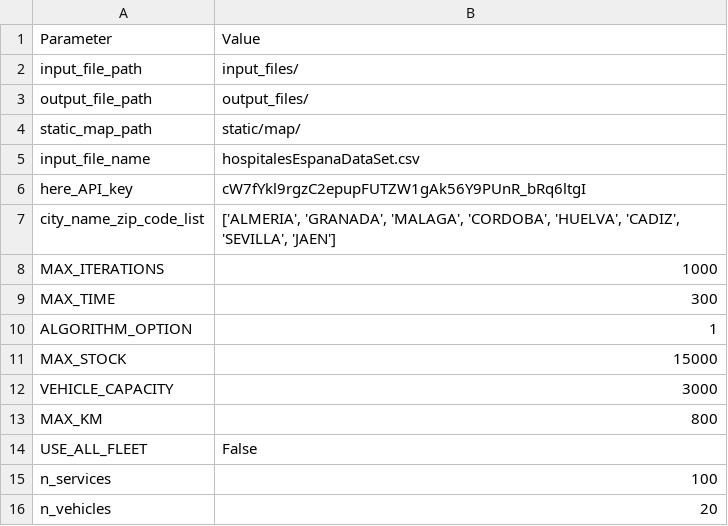
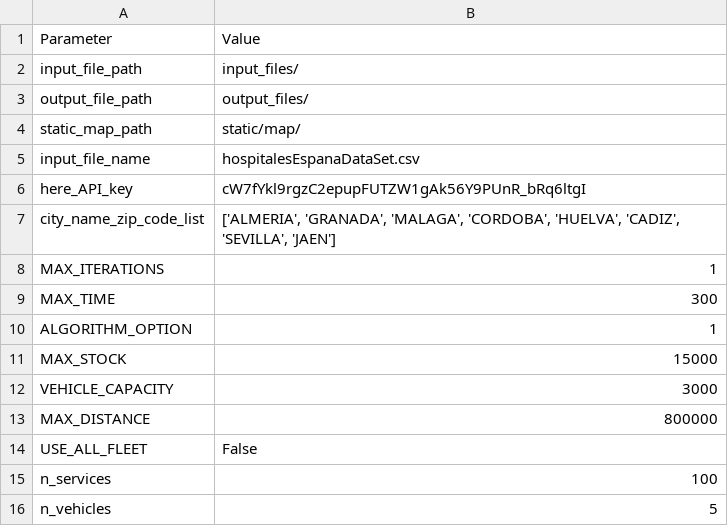
Before and after one commit to artuloda/cash-pickup-delivery, a CSV file: input_files/parameters.csv, drawn as a sheet.

```diff
--- a/input_files/parameters.csv
+++ b/input_files/parameters.csv
@@ -7,3 +7,3 @@ here_API_key;cW7fYkl9rgzC2epupFUTZW1gAk56Y9PUnR_bRq6ltgI
 city_name_zip_code_list;['ALMERIA', 'GRANADA', 'MALAGA', 'CORDOBA', 'HUELVA', 'CADIZ', 'SEVILLA', 'JAEN']
-MAX_ITERATIONS;1000
+MAX_ITERATIONS;1
 MAX_TIME;300
@@ -12,5 +12,5 @@ MAX_STOCK;15000
 VEHICLE_CAPACITY;3000
-MAX_KM;800
+MAX_DISTANCE;800000
 USE_ALL_FLEET;False
 n_services;100
-n_vehicles;20
+n_vehicles;5
```
Also changed, not shown: 16 other files.
